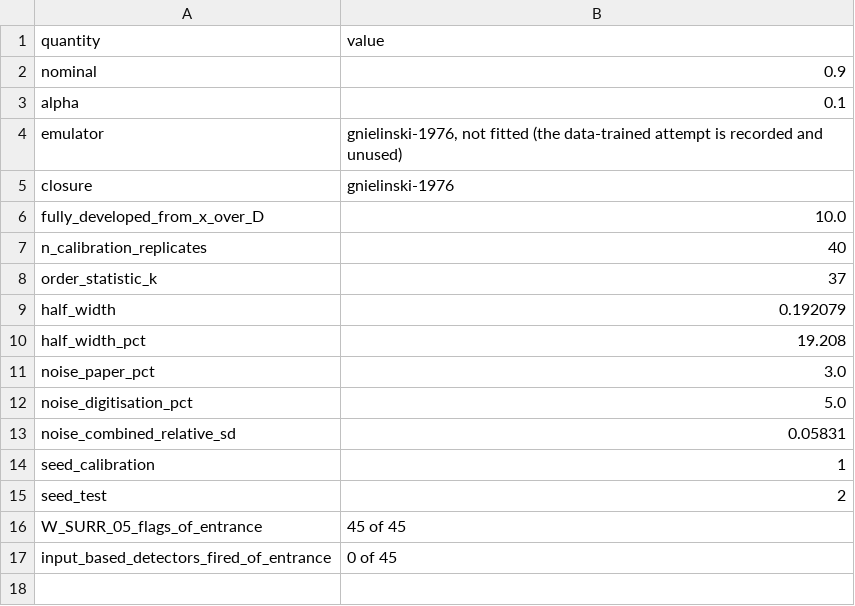
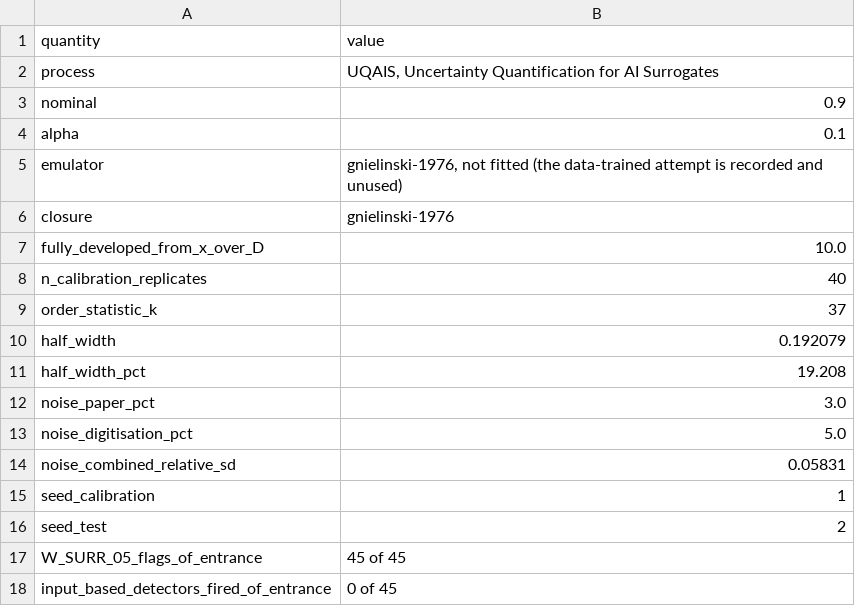
Before and after one commit to cloudronin/physmap, a CSV file: docs/uq/figures/data/uq_1_naca_interval.csv, drawn as a sheet.

```diff
--- a/docs/uq/figures/data/uq_1_naca_interval.csv
+++ b/docs/uq/figures/data/uq_1_naca_interval.csv
@@ -1,2 +1,3 @@
 quantity,value
+process,"UQAIS, Uncertainty Quantification for AI Surrogates"
 nominal,0.9
```
Also changed, not shown: docs/uq/examples/lewis_terms.csv, docs/uq/examples/naca_terms.csv, 16 other files.
